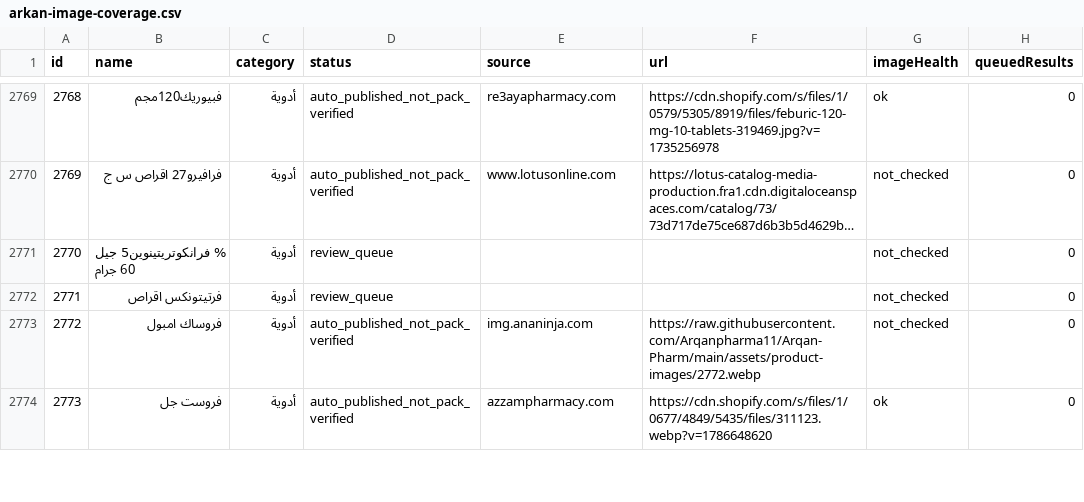
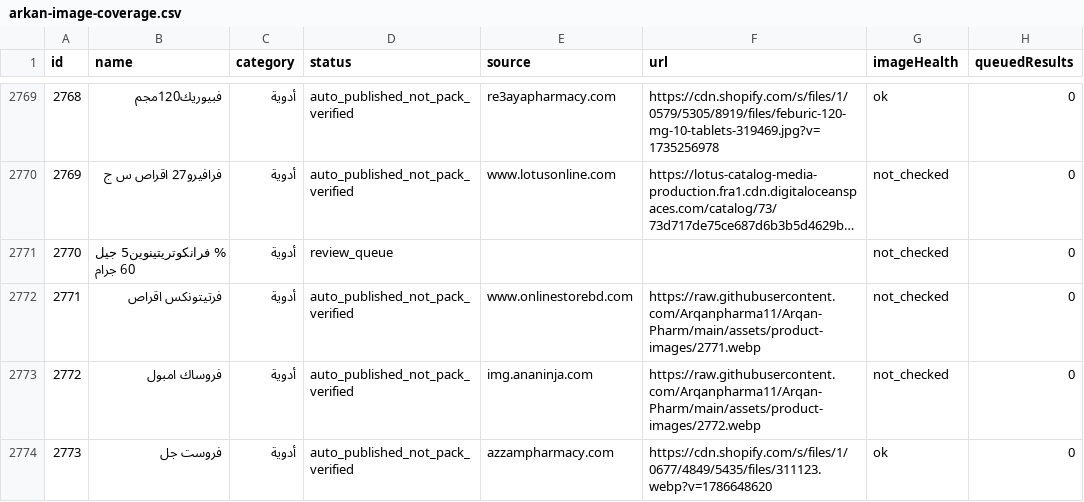
Before and after one commit to Arqanpharma11/Arqan-Pharm, a CSV file: data/arkan-image-coverage.csv, drawn as a sheet; only a part is shown, gaps mark what is left out; long unchanged cells end in ….

```diff
--- a/data/arkan-image-coverage.csv
+++ b/data/arkan-image-coverage.csv
@@ -2771,3 +2771,3 @@
 "2770","% فرانكوتريتينوين5 جيل 60 جرام","أدوية","review_queue","","","not_checked","0"
-"2771","فرتيتونكس اقراص","أدوية","review_queue","","","not_checked","0"
+"2771","فرتيتونكس اقراص","أدوية","auto_published_not_pack_verified","www.onlinestorebd.com","https://raw.githubusercontent.com/Arqanpharma11/Arqan-Pharm/main/assets/product-images/2771.webp","not_checked","0"
 "2772","فروساك امبول","أدوية","auto_published_not_pack_verified","img.ananinja.com","https://raw.githubusercontent.com/Arqanpharma11/Arqan-Pharm/main/assets/product-images/2772.webp","not_checked","0"
```
Also changed, not shown: 4 other files.
